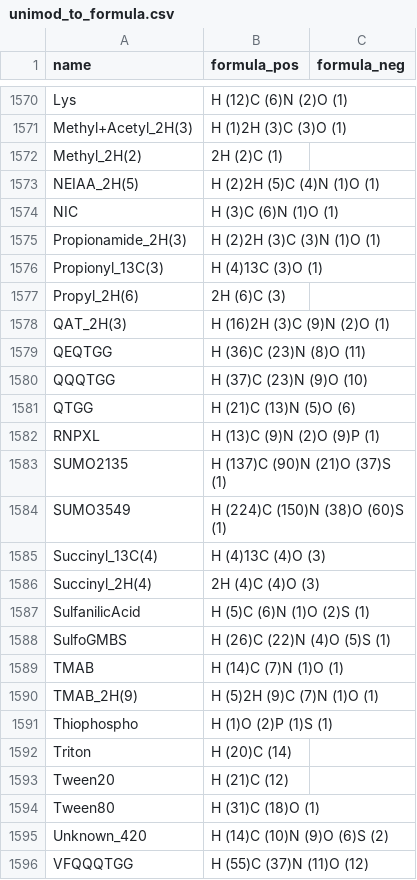
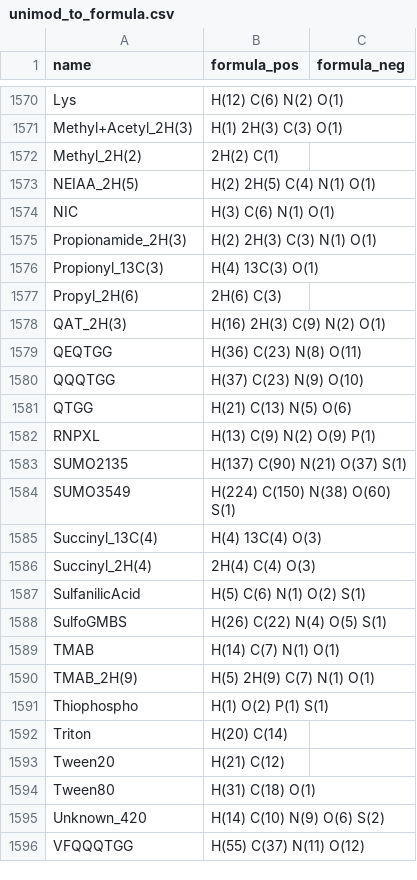
Before and after one commit to compomics/DeepLC, a CSV file: deeplc/unimod/unimod_to_formula.csv, drawn as a sheet; only a part is shown, gaps mark what is left out; the diff covers the shown part only; the diff names each change by its address in the sheet, - before the commit and + after, or states it on an @@ line.

```diff
--- a/deeplc/unimod/unimod_to_formula.csv
+++ b/deeplc/unimod/unimod_to_formula.csv
-B1570 (formula_pos): H (12)C (6)N (2)O (1)
+B1570 (formula_pos): H(12) C(6) N(2) O(1)
-B1571 (formula_pos): H (1)2H (3)C (3)O (1)
+B1571 (formula_pos): H(1) 2H(3) C(3) O(1)
-B1572 (formula_pos): 2H (2)C (1)
+B1572 (formula_pos): 2H(2) C(1)
-B1573 (formula_pos): H (2)2H (5)C (4)N (1)O (1)
+B1573 (formula_pos): H(2) 2H(5) C(4) N(1) O(1)
-B1574 (formula_pos): H (3)C (6)N (1)O (1)
+B1574 (formula_pos): H(3) C(6) N(1) O(1)
-B1575 (formula_pos): H (2)2H (3)C (3)N (1)O (1)
+B1575 (formula_pos): H(2) 2H(3) C(3) N(1) O(1)
-B1576 (formula_pos): H (4)13C (3)O (1)
+B1576 (formula_pos): H(4) 13C(3) O(1)
-B1577 (formula_pos): 2H (6)C (3)
+B1577 (formula_pos): 2H(6) C(3)
-B1578 (formula_pos): H (16)2H (3)C (9)N (2)O (1)
+B1578 (formula_pos): H(16) 2H(3) C(9) N(2) O(1)
-B1579 (formula_pos): H (36)C (23)N (8)O (11)
+B1579 (formula_pos): H(36) C(23) N(8) O(11)
-B1580 (formula_pos): H (37)C (23)N (9)O (10)
+B1580 (formula_pos): H(37) C(23) N(9) O(10)
-B1581 (formula_pos): H (21)C (13)N (5)O (6)
+B1581 (formula_pos): H(21) C(13) N(5) O(6)
-B1582 (formula_pos): H (13)C (9)N (2)O (9)P (1)
+B1582 (formula_pos): H(13) C(9) N(2) O(9) P(1)
-B1583 (formula_pos): H (137)C (90)N (21)O (37)S (1)
+B1583 (formula_pos): H(137) C(90) N(21) O(37) S(1)
-B1584 (formula_pos): H (224)C (150)N (38)O (60)S (1)
+B1584 (formula_pos): H(224) C(150) N(38) O(60) S(1)
-B1585 (formula_pos): H (4)13C (4)O (3)
+B1585 (formula_pos): H(4) 13C(4) O(3)
-B1586 (formula_pos): 2H (4)C (4)O (3)
+B1586 (formula_pos): 2H(4) C(4) O(3)
-B1587 (formula_pos): H (5)C (6)N (1)O (2)S (1)
+B1587 (formula_pos): H(5) C(6) N(1) O(2) S(1)
-B1588 (formula_pos): H (26)C (22)N (4)O (5)S (1)
+B1588 (formula_pos): H(26) C(22) N(4) O(5) S(1)
-B1589 (formula_pos): H (14)C (7)N (1)O (1)
+B1589 (formula_pos): H(14) C(7) N(1) O(1)
-B1590 (formula_pos): H (5)2H (9)C (7)N (1)O (1)
+B1590 (formula_pos): H(5) 2H(9) C(7) N(1) O(1)
-B1591 (formula_pos): H (1)O (2)P (1)S (1)
+B1591 (formula_pos): H(1) O(2) P(1) S(1)
-B1592 (formula_pos): H (20)C (14)
+B1592 (formula_pos): H(20) C(14)
-B1593 (formula_pos): H (21)C (12)
+B1593 (formula_pos): H(21) C(12)
-B1594 (formula_pos): H (31)C (18)O (1)
+B1594 (formula_pos): H(31) C(18) O(1)
-B1595 (formula_pos): H (14)C (10)N (9)O (6)S (2)
+B1595 (formula_pos): H(14) C(10) N(9) O(6) S(2)
-B1596 (formula_pos): H (55)C (37)N (11)O (12)
+B1596 (formula_pos): H(55) C(37) N(11) O(12)
```
Also changed, not shown: 86 edited cells elsewhere in this file.
